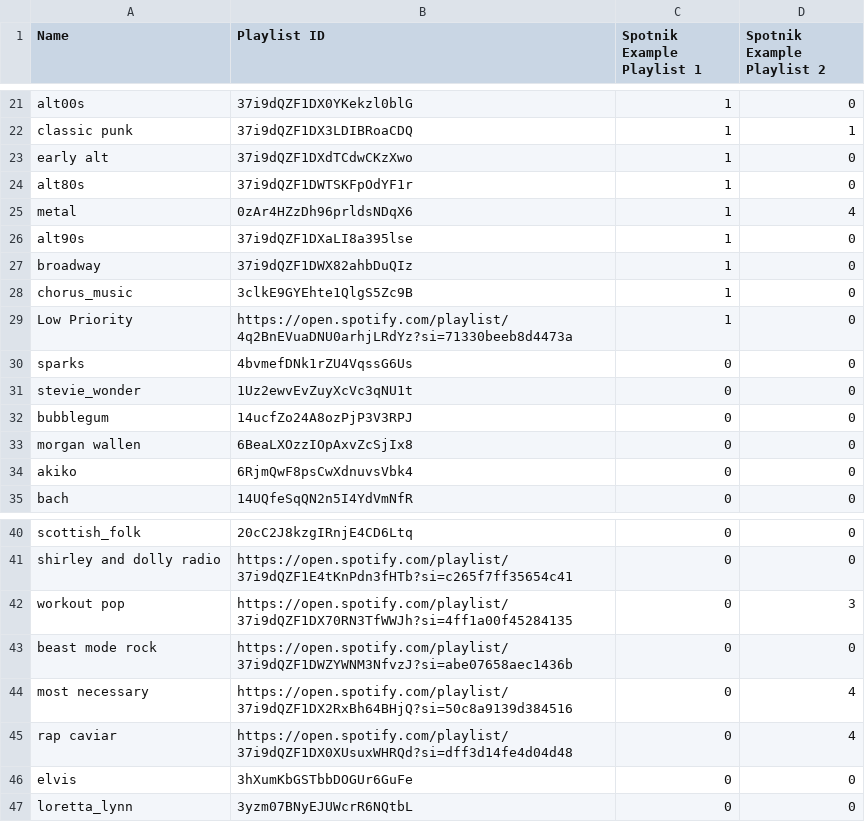
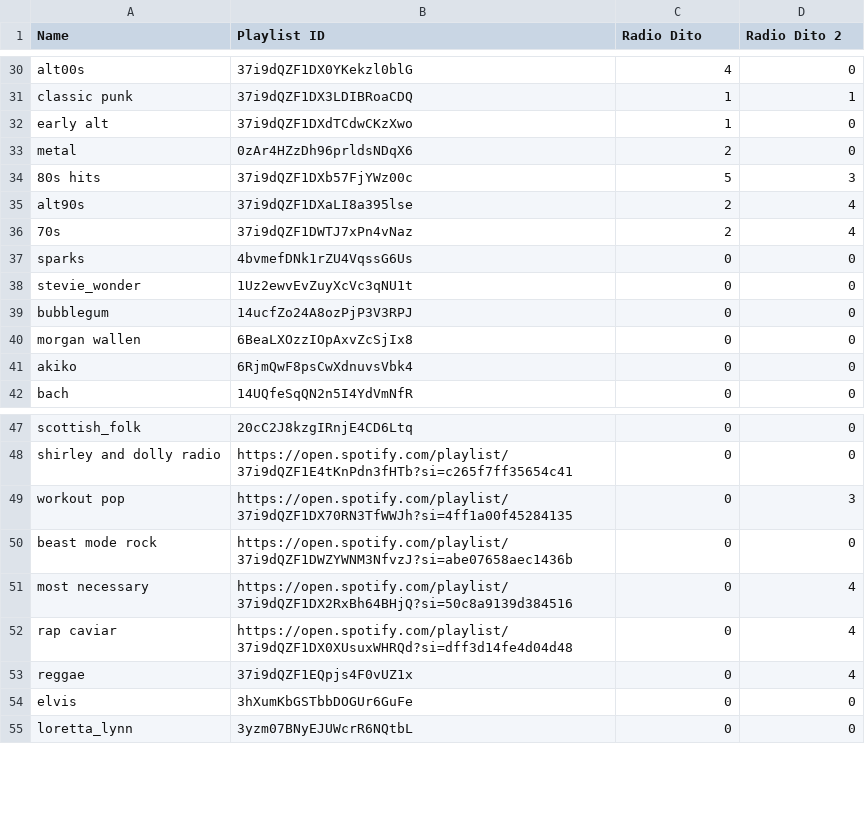
Before and after one commit to riverscuomo/spotkin_server, a CSV file: spotnik/data/_default_add_list.csv, drawn as a sheet; only a part is shown, gaps mark what is left out; removed rows and columns are numbered as before the commit, all else as after; the diff covers the shown part only; the diff names each change by its address in the sheet, - before the commit and + after, or states it on an @@ line.

```diff
--- a/spotnik/data/_default_add_list.csv
+++ b/spotnik/data/_default_add_list.csv
-C1: Spotnik Example Playlist 1
+C1: Radio Dito
-D1: Spotnik Example Playlist 2
+D1: Radio Dito 2
-C30 (Radio Dito): 1
+C30 (Radio Dito): 4
-row 24: alt80s | 37i9dQZF1DWTSKFpOdYF1r | 1 | 0
-C33 (Radio Dito): 1
+C33 (Radio Dito): 2
-D33 (Radio Dito 2): 4
+D33 (Radio Dito 2): 0
+row 34: 80s hits | 37i9dQZF1DXb57FjYWz00c | 5 | 3
-C35 (Radio Dito): 1
+C35 (Radio Dito): 2
-D35 (Radio Dito 2): 0
+D35 (Radio Dito 2): 4
-row 27: broadway | 37i9dQZF1DWX82ahbDuQIz | 1 | 0
-row 28: chorus_music | 3clkE9GYEhte1QlgS5Zc9B | 1 | 0
-row 29: Low Priority | https://open.spotify.com/playlist/4q2BnEVuaDNU0arhjLRdYz?si=71330beeb8d4473a | 1 | 0
+row 36: 70s | 37i9dQZF1DWTJ7xPn4vNaz | 2 | 4
+row 53: reggae | 37i9dQZF1EQpjs4F0vUZ1x | 0 | 4
```
Also changed, not shown: 12 added rows, 3 removed rows and 18 edited cells elsewhere in this file, 1 other file.
